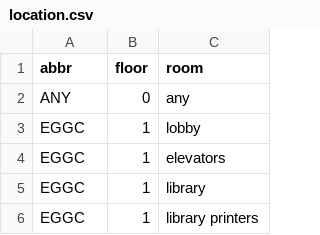
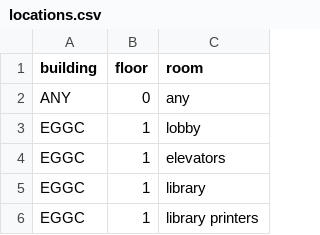
Before and after one commit to rkhullar/csci870, a CSV file: data/locations.csv (was data/location.csv), drawn as a sheet; only a part is shown.

```diff
--- a/data/location.csv
+++ b/data/locations.csv
@@ -1,2 +1,2 @@
-abbr;floor;room
+building;floor;room
 ANY;0;any
```
Also changed, not shown: 9 other files.
